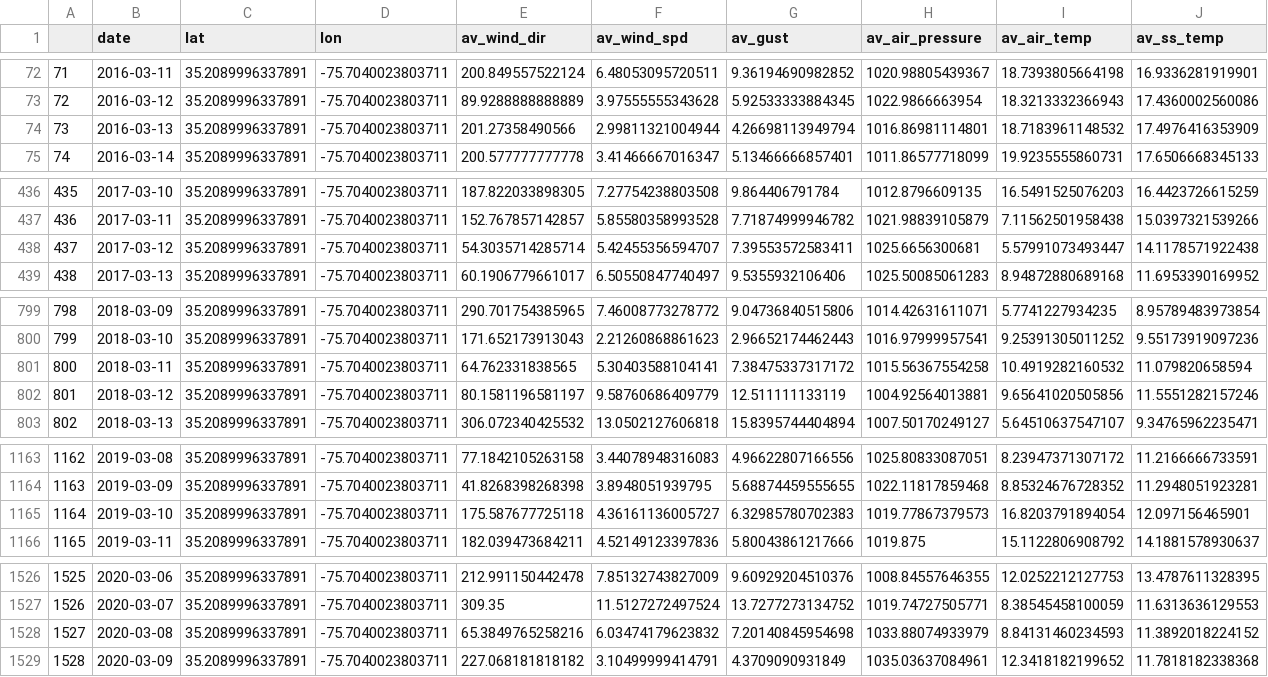
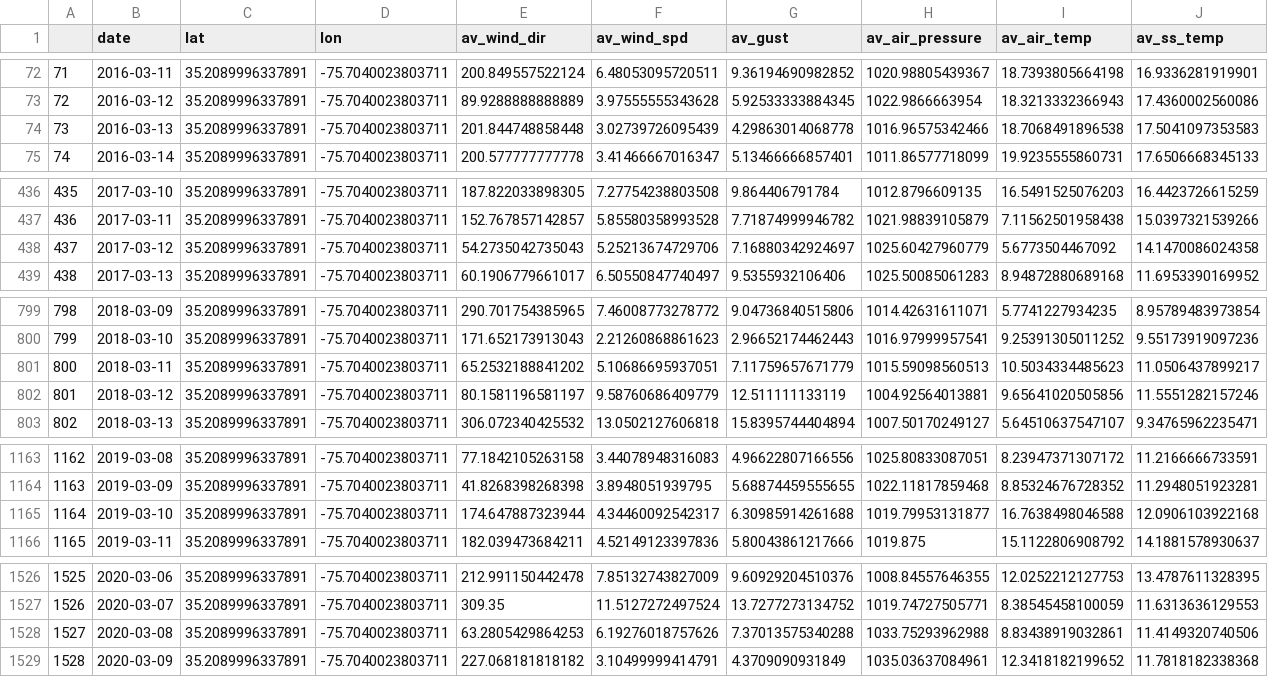
Before and after one commit to camrynblawas/bios-611-project, a CSV file: deriveddata/chprocessed.csv, drawn as a sheet; only a part is shown, gaps mark what is left out.

```diff
--- a/deriveddata/chprocessed.csv
+++ b/deriveddata/chprocessed.csv
@@ -73,3 +73,3 @@
 "72",2016-03-12,35.2089996337891,-75.7040023803711,89.9288888888889,3.97555555343628,5.92533333884345,1022.9866663954,18.3213332366943,17.4360002560086
-"73",2016-03-13,35.2089996337891,-75.7040023803711,201.27358490566,2.99811321004944,4.26698113949794,1016.86981114801,18.7183961148532,17.4976416353909
+"73",2016-03-13,35.2089996337891,-75.7040023803711,201.844748858448,3.02739726095439,4.29863014068778,1016.96575342466,18.7068491896538,17.5041097353583
 "74",2016-03-14,35.2089996337891,-75.7040023803711,200.577777777778,3.41466667016347,5.13466666857401,1011.86577718099,19.9235555860731,17.6506668345133
@@ -437,3 +437,3 @@
 "436",2017-03-11,35.2089996337891,-75.7040023803711,152.767857142857,5.85580358993528,7.71874999946782,1021.98839105879,7.11562501958438,15.0397321539266
-"437",2017-03-12,35.2089996337891,-75.7040023803711,54.3035714285714,5.42455356594707,7.39553572583411,1025.6656300681,5.57991073493447,14.1178571922438
+"437",2017-03-12,35.2089996337891,-75.7040023803711,54.2735042735043,5.25213674729706,7.16880342924697,1025.60427960779,5.6773504467092,14.1470086024358
 "438",2017-03-13,35.2089996337891,-75.7040023803711,60.1906779661017,6.50550847740497,9.5355932106406,1025.50085061283,8.94872880689168,11.6953390169952
@@ -800,3 +800,3 @@
 "799",2018-03-10,35.2089996337891,-75.7040023803711,171.652173913043,2.21260868861623,2.96652174462443,1016.97999957541,9.25391305011252,9.55173919097236
-"800",2018-03-11,35.2089996337891,-75.7040023803711,64.762331838565,5.30403588104141,7.38475337317172,1015.56367554258,10.4919282160532,11.079820658594
+"800",2018-03-11,35.2089996337891,-75.7040023803711,65.2532188841202,5.10686695937051,7.11759657671779,1015.59098560513,10.5034334485623,11.0506437899217
 "801",2018-03-12,35.2089996337891,-75.7040023803711,80.1581196581197,9.58760686409779,12.511111133119,1004.92564013881,9.65641020505856,11.5551282157246
@@ -1164,3 +1164,3 @@
 "1163",2019-03-09,35.2089996337891,-75.7040023803711,41.8268398268398,3.8948051939795,5.68874459555655,1022.11817859468,8.85324676728352,11.2948051923281
-"1164",2019-03-10,35.2089996337891,-75.7040023803711,175.587677725118,4.36161136005727,6.32985780702383,1019.77867379573,16.8203791894054,12.097156465901
+"1164",2019-03-10,35.2089996337891,-75.7040023803711,174.647887323944,4.34460092542317,6.30985914261688,1019.79953131877,16.7638498046588,12.0906103922168
 "1165",2019-03-11,35.2089996337891,-75.7040023803711,182.039473684211,4.52149123397836,5.80043861217666,1019.875,15.1122806908792,14.1881578930637
@@ -1527,3 +1527,3 @@
 "1526",2020-03-07,35.2089996337891,-75.7040023803711,309.35,11.5127272497524,13.7277273134752,1019.74727505771,8.38545458100059,11.6313636129553
-"1527",2020-03-08,35.2089996337891,-75.7040023803711,65.3849765258216,6.03474179623832,7.20140845954698,1033.88074933979,8.84131460234593,11.3892018224152
+"1527",2020-03-08,35.2089996337891,-75.7040023803711,63.2805429864253,6.19276018757626,7.37013575340288,1033.75293962988,8.83438919032861,11.4149320740506
 "1528",2020-03-09,35.2089996337891,-75.7040023803711,227.068181818182,3.10499999414791,4.3709090931849,1035.03637084961,12.3418182199652,11.7818182338368
```
Also changed, not shown: deriveddata/beaufprocessed.csv, deriveddata/duckprocessed.csv, 13 other files.
